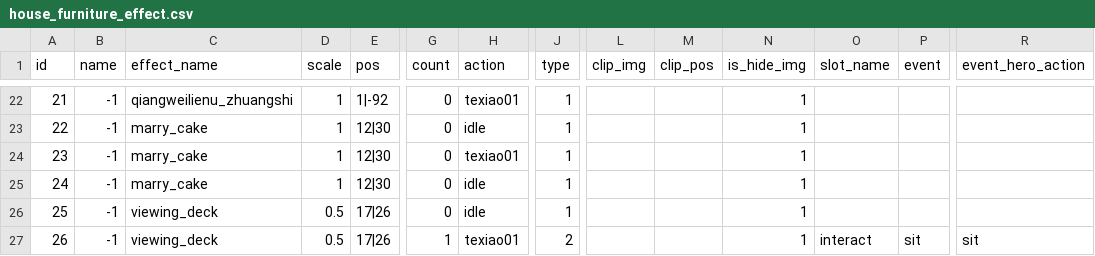
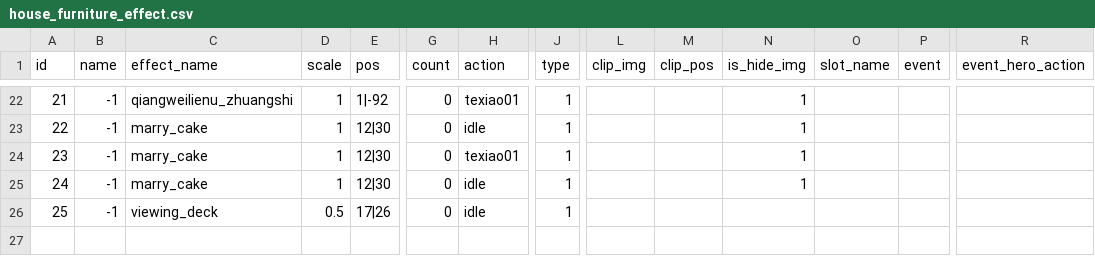
Before and after one commit to afknst/gxb2_tables, a CSV file: tables/house_furniture_effect.csv, drawn as a sheet; only a part is shown, gaps mark what is left out; rows hold the shown columns only; the diff names each change by its address in the sheet, - before the commit and + after, or states it on an @@ line.

```diff
--- a/tables/house_furniture_effect.csv
+++ b/tables/house_furniture_effect.csv
-N26 (is_hide_img): 1
+N26 (is_hide_img): (empty)
-row 27: 26 | -1 | viewing_deck | 0.5 | 17|26 | 1 | texiao01 | 2 |  |  | 1 | interact | sit | sit
```
Also changed, not shown: tables/getway.csv, tables/house_furniture.csv, 13 other files.
